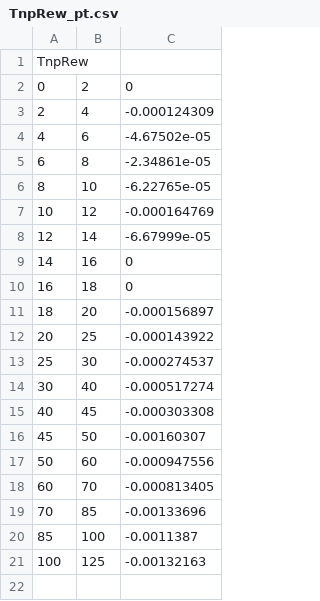
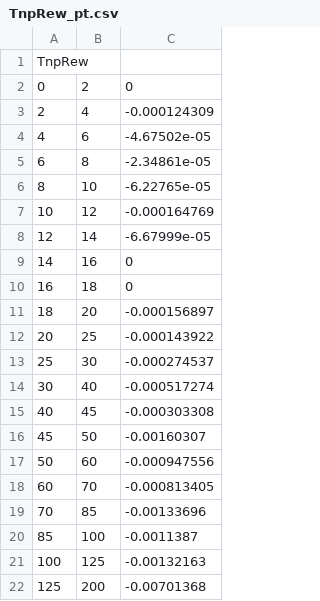
Before and after one commit to echapon/pA_DY_8TeV, a CSV file: DYAnalysis/SysUncEstimation/csv/TnpRew_pt.csv, drawn as a sheet; the diff names each change by its address in the sheet, - before the commit and + after, or states it on an @@ line.

```diff
--- a/DYAnalysis/SysUncEstimation/csv/TnpRew_pt.csv
+++ b/DYAnalysis/SysUncEstimation/csv/TnpRew_pt.csv
+row 22: 125 | 200 | -0.00701368
```
Also changed, not shown: DYAnalysis/SysUncEstimation/csv/MomCorr_rap1560.csv, DYAnalysis/SysUncEstimation/csv/TnpRew_mass.csv, 26 other files.
